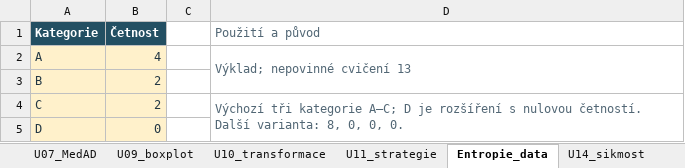
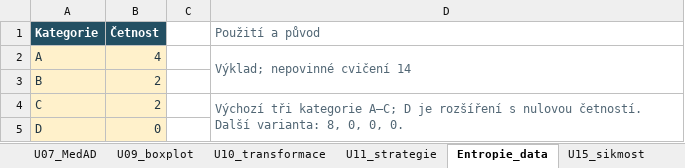
Before and after one commit to reckak/statistics-for-psychology, an Excel workbook: data/kapitola_03.xlsx, sheet Entropie_data, drawn as a sheet; values as stored, in another font and other column widths than the file's, no borders; the diff names each change by its address in the sheet, - before the commit and + after, or states it on an @@ line.

```diff
--- a/data/kapitola_03.xlsx (sheet Entropie_data)
+++ b/data/kapitola_03.xlsx (sheet Entropie_data)
-sheet tab: U14_sikmost
+sheet tab: U15_sikmost
-D2 (Použití a původ): Výklad; nepovinné cvičení 13
+D2 (Použití a původ): Výklad; nepovinné cvičení 14
```
Also changed, not shown: sheet Souhrn, sheet Prehled, sheet U15_sikmost, sheet Spicatost, data/kapitola_04.xlsx, 21 other files.
